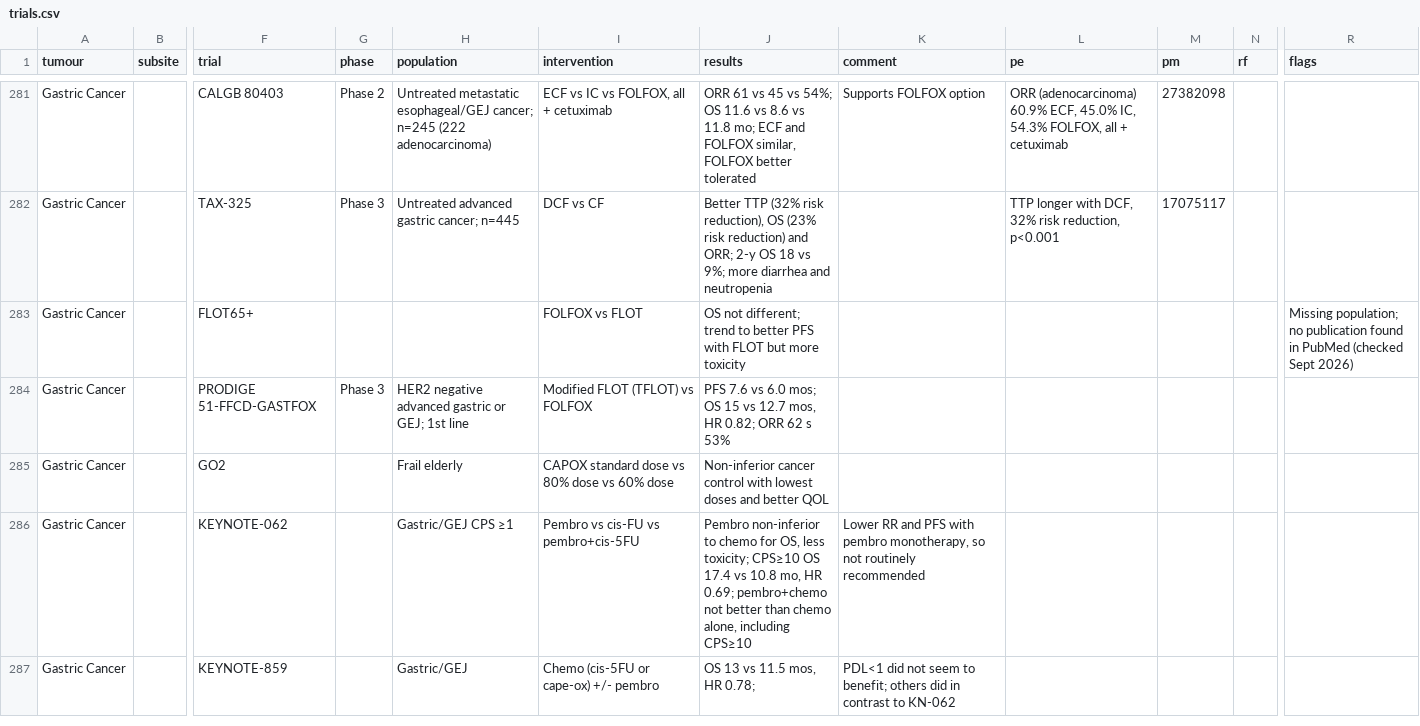
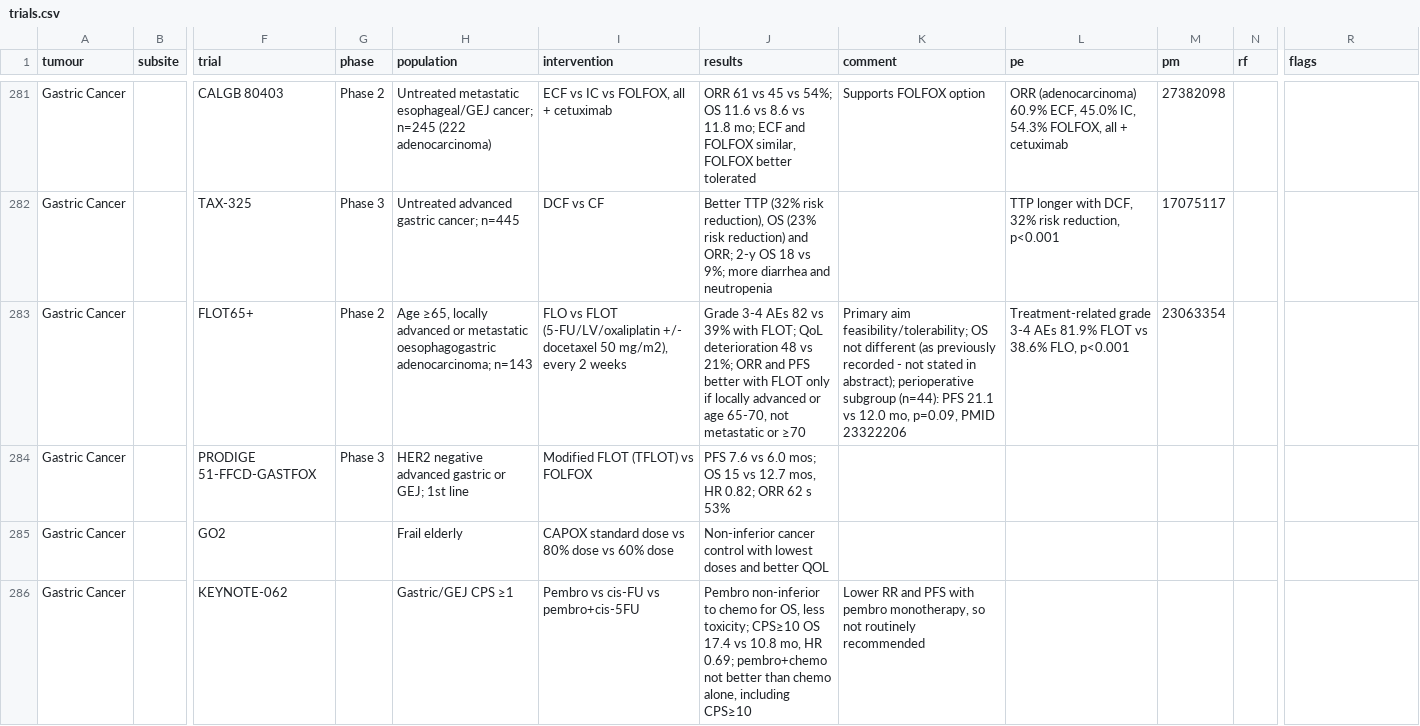
Before and after one commit to david7254672/landmark-trials, a CSV file: data/trials.csv, drawn as a sheet; only a part is shown, gaps mark what is left out; the shorter side is filled out with more unchanged rows; the diff names each change by its address in the sheet, - before the commit and + after, or states it on an @@ line.

```diff
--- a/data/trials.csv
+++ b/data/trials.csv
-G283 (phase): (empty)
+G283 (phase): Phase 2
-H283 (population): (empty)
+H283 (population): Age ≥65, locally advanced or metastatic oesophagogastric adenocarcinoma; n=143
-I283 (intervention): FOLFOX vs FLOT
+I283 (intervention): FLO vs FLOT (5-FU/LV/oxaliplatin +/- docetaxel 50 mg/m2), every 2 weeks
-J283 (results): OS not different; trend to better PFS with FLOT but more toxicity
+J283 (results): Grade 3-4 AEs 82 vs 39% with FLOT; QoL deterioration 48 vs 21%; ORR and PFS better with FLOT only if locally advanced or age 65-70, not metastatic or ≥70
-K283 (comment): (empty)
+K283 (comment): Primary aim feasibility/tolerability; OS not different (as previously recorded - not stated in abstract); perioperative subgroup (n=44): PFS 21.1 vs 12.0 mo, p=0.09, PMID 23322206
-L283 (pe): (empty)
+L283 (pe): Treatment-related grade 3-4 AEs 81.9% FLOT vs 38.6% FLO, p<0.001
-M283 (pm): (empty)
+M283 (pm): 23063354
-R283 (flags): Missing population; no publication found in PubMed (checked Sept 2026)
+R283 (flags): (empty)
```
Also changed, not shown: 1 other file.
